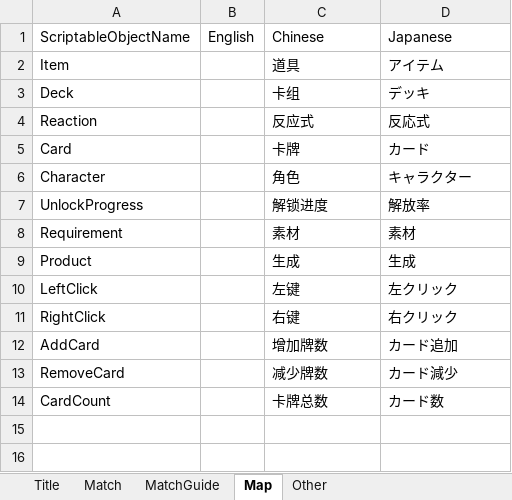
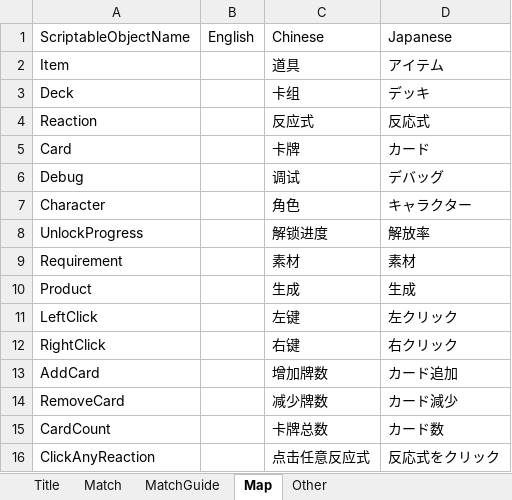
Before and after one commit to bluelaserpointer/AlchemistGame, an Excel workbook: ChemicalSummon/Assets/StreamingAssets/TranslatableSentence.xlsx, sheet Map, drawn as a sheet; values as stored, in another font and other column widths than the file's, no borders; the diff names each change by its address in the sheet, - before the commit and + after, or states it on an @@ line.

```diff
--- a/ChemicalSummon/Assets/StreamingAssets/TranslatableSentence.xlsx (sheet Map)
+++ b/ChemicalSummon/Assets/StreamingAssets/TranslatableSentence.xlsx (sheet Map)
+row 6: Debug |  | 调试 | デバッグ
+row 16: ClickAnyReaction |  | 点击任意反应式 | 反応式をクリック
```
Also changed, not shown: 44 other files.
